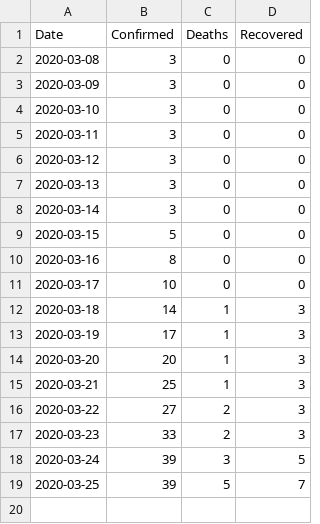
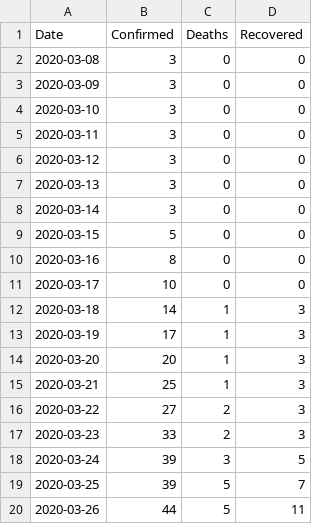
Before and after one commit to chiralbd/COVID-19_Data, a CSV file: bd_data/COVID-19_in_bd.csv, drawn as a sheet; the diff names each change by its address in the sheet, - before the commit and + after, or states it on an @@ line.

Commit message:
updated 26 Mar

```diff
--- a/bd_data/COVID-19_in_bd.csv
+++ b/bd_data/COVID-19_in_bd.csv
+row 20: 2020-03-26 | 44 | 5 | 11
```
